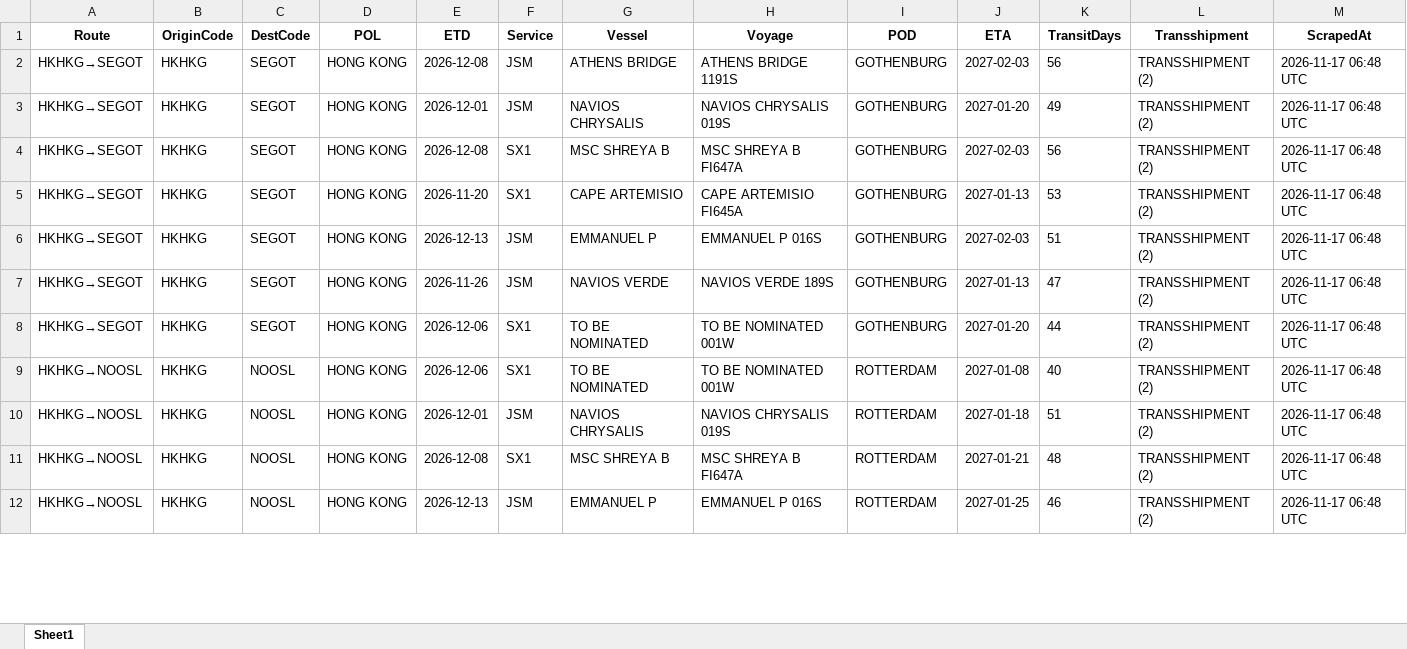
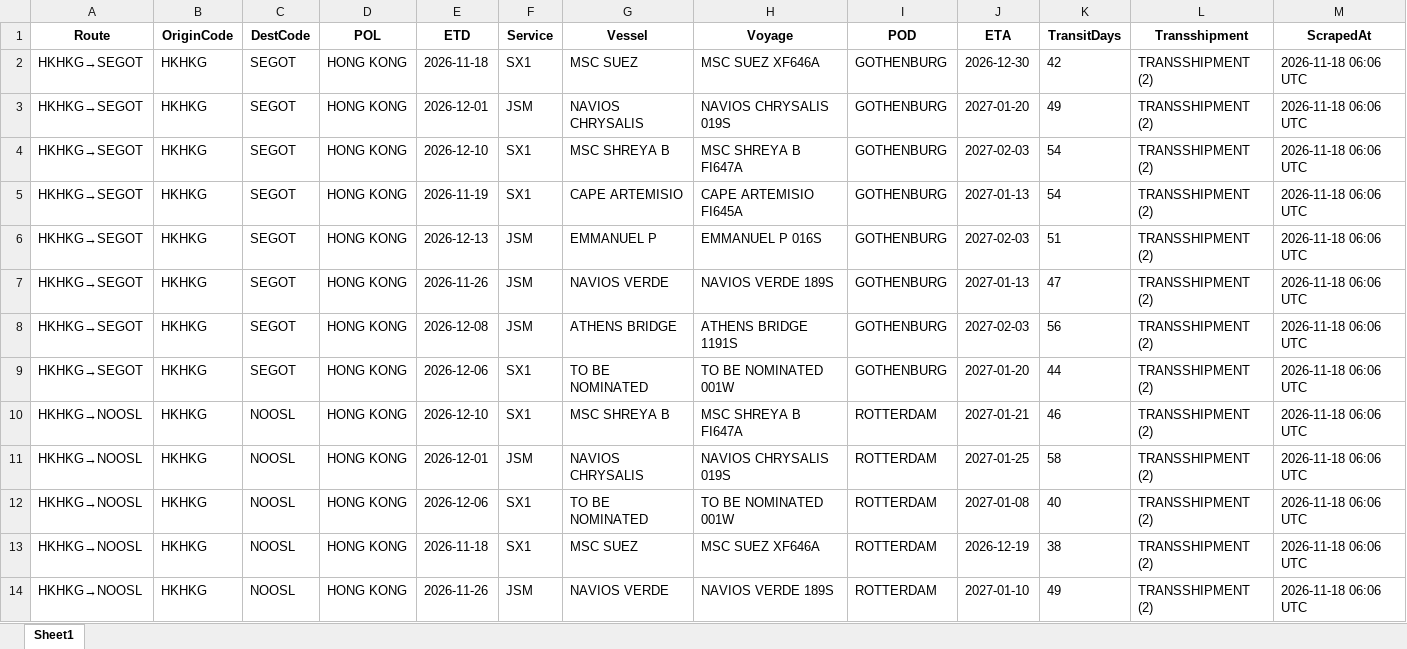
Before and after one commit to ply93/esl-schedule-fetcher, an Excel workbook: output/one_schedules_latest.xlsx, sheet Sheet1, drawn as a sheet; only a part is shown; values as stored, in another font and other column widths than the file's, no borders; addresses are those after the commit; the diff covers the shown part only; the diff names each change by its address in the sheet, - before the commit and + after, or states it on an @@ line.

```diff
--- a/output/one_schedules_latest.xlsx (sheet Sheet1)
+++ b/output/one_schedules_latest.xlsx (sheet Sheet1)
-E2 (ETD): 2026-12-08
+E2 (ETD): 2026-11-18
-F2 (Service): JSM
+F2 (Service): SX1
-G2 (Vessel): ATHENS BRIDGE
+G2 (Vessel): MSC SUEZ
-H2 (Voyage): ATHENS BRIDGE 1191S
+H2 (Voyage): MSC SUEZ XF646A
-J2 (ETA): 2027-02-03
+J2 (ETA): 2026-12-30
-K2 (TransitDays): 56
+K2 (TransitDays): 42
-M2:M7 (ScrapedAt): 2026-11-17 06:48 UTC
+M2:M7 (ScrapedAt): 2026-11-18 06:06 UTC
-E4 (ETD): 2026-12-08
+E4 (ETD): 2026-12-10
-K4 (TransitDays): 56
+K4 (TransitDays): 54
-E5 (ETD): 2026-11-20
+E5 (ETD): 2026-11-19
-K5 (TransitDays): 53
+K5 (TransitDays): 54
+row 8: HKHKG→SEGOT | HKHKG | SEGOT | HONG KONG | 2026-12-08 | JSM | ATHENS BRIDGE | ATHENS BRIDGE 1191S | GOTHENBURG | 2027-02-03 | 56 | TRANSSHIPMENT (2) | 2026-11-18 06:06 UTC
-M9:M11 (ScrapedAt): 2026-11-17 06:48 UTC
+M9:M11 (ScrapedAt): 2026-11-18 06:06 UTC
-E10 (ETD): 2026-12-06
+E10 (ETD): 2026-12-10
-G10 (Vessel): TO BE NOMINATED
+G10 (Vessel): MSC SHREYA B
-H10 (Voyage): TO BE NOMINATED 001W
+H10 (Voyage): MSC SHREYA B FI647A
-J10 (ETA): 2027-01-08
+J10 (ETA): 2027-01-21
-K10 (TransitDays): 40
+K10 (TransitDays): 46
-J11 (ETA): 2027-01-18
+J11 (ETA): 2027-01-25
-K11 (TransitDays): 51
+K11 (TransitDays): 58
+row 12: HKHKG→NOOSL | HKHKG | NOOSL | HONG KONG | 2026-12-06 | SX1 | TO BE NOMINATED | TO BE NOMINATED 001W | ROTTERDAM | 2027-01-08 | 40 | TRANSSHIPMENT (2) | 2026-11-18 06:06 UTC
-E13 (ETD): 2026-12-08
+E13 (ETD): 2026-11-18
-G13 (Vessel): MSC SHREYA B
+G13 (Vessel): MSC SUEZ
-H13 (Voyage): MSC SHREYA B FI647A
+H13 (Voyage): MSC SUEZ XF646A
-J13 (ETA): 2027-01-21
+J13 (ETA): 2026-12-19
-K13 (TransitDays): 48
+K13 (TransitDays): 38
-M13:M14 (ScrapedAt): 2026-11-17 06:48 UTC
+M13:M14 (ScrapedAt): 2026-11-18 06:06 UTC
-E14 (ETD): 2026-12-13
+E14 (ETD): 2026-11-26
-G14 (Vessel): EMMANUEL P
+G14 (Vessel): NAVIOS VERDE
-H14 (Voyage): EMMANUEL P 016S
+H14 (Voyage): NAVIOS VERDE 189S
-J14 (ETA): 2027-01-25
+J14 (ETA): 2027-01-10
-K14 (TransitDays): 46
+K14 (TransitDays): 49
```
Also changed, not shown: 3 added rows, 9 removed rows and 62 edited cells elsewhere in this sheet, output/esl_schedules_latest.xlsx, 2 other files.
